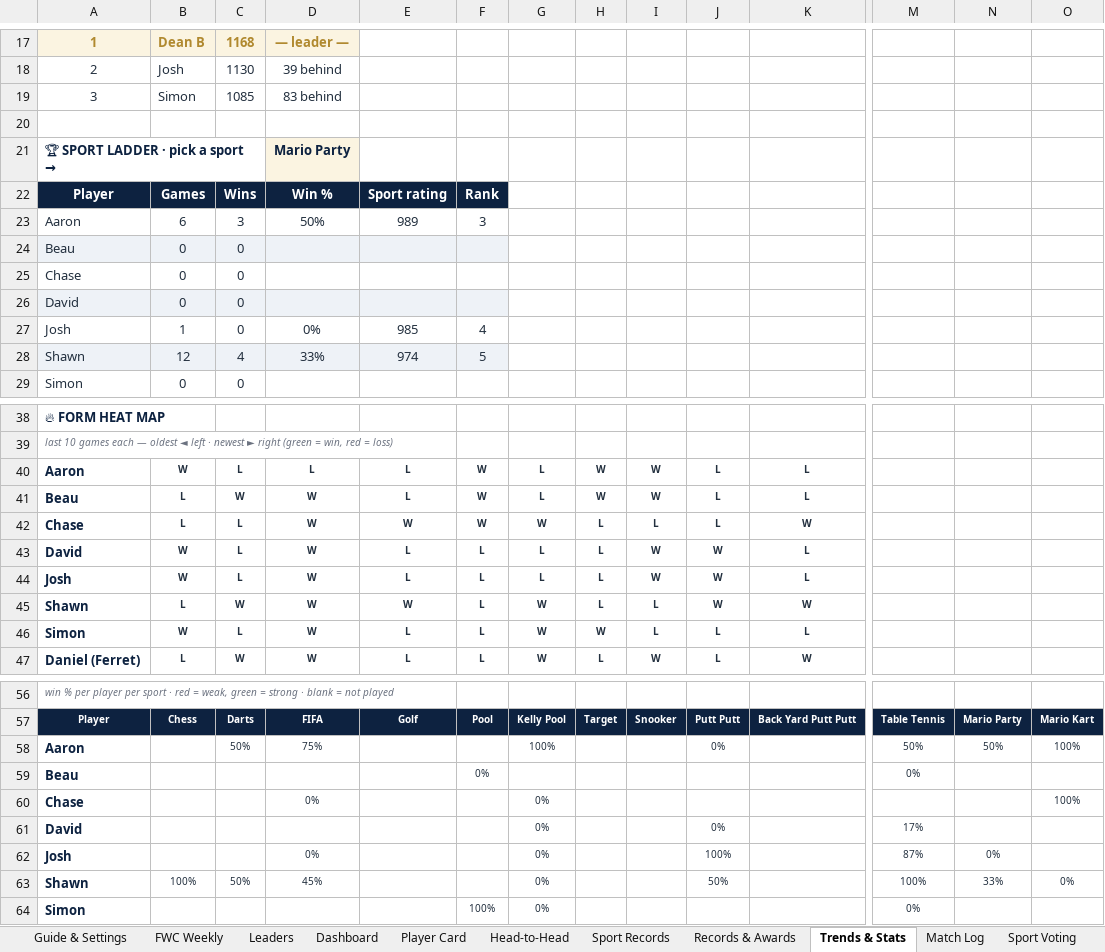
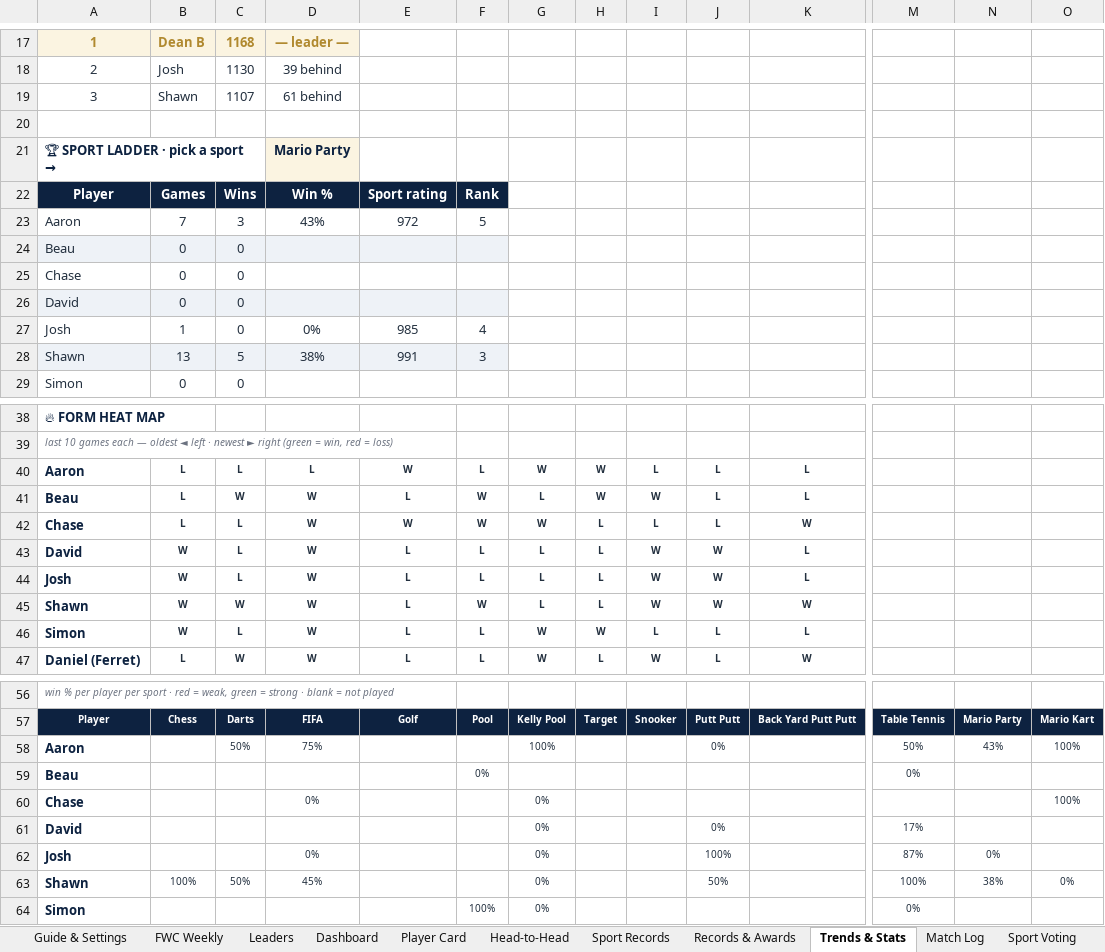
Before and after one commit to PeachyAUS/fwc, an Excel workbook: FWC_Championship_Tracker_8.xlsx, sheet Trends & Stats, drawn as a sheet; only a part is shown, gaps mark what is left out; values as stored, in another font and other column widths than the file's, no borders; conditional formats not drawn; removed rows and columns are numbered as before the commit, all else as after; rows hold the shown columns only; the diff covers the shown part only; the diff names each change by its address in the sheet, - before the commit and + after, or states it on an @@ line.

```diff
--- a/FWC_Championship_Tracker_8.xlsx (sheet Trends & Stats)
+++ b/FWC_Championship_Tracker_8.xlsx (sheet Trends & Stats)
-B19: Simon
+B19: Shawn
-C19: 1085
+C19: 1107
-D19: 83 behind
+D19: 61 behind
-B23: 6
+B23: 7
-D23: 50%
+D23: 43%
-E23: 989
+E23: 972
-F23: 3
+F23: 5
-row 28: Shawn | 12 | 4 | 33% | 974 | 5
+row 28: Shawn | 13 | 5 | 38% | 991 | 3
-B40: W
+B40: L
-E40: L
+E40: W
-F40: W
+F40: L
-G40: L
+G40: W
-I40: W
+I40: L
-B45: L
+B45: W
-E45: W
+E45: L
-F45: L
+F45: W
-G45: W
+G45: L
-I45: L
+I45: W
-N58: 50%
+N58: 43%
-N63: 33%
+N63: 38%
```
Also changed, not shown: 4 edited cells elsewhere in this sheet, sheet Dashboard, sheet Match Log, sheet Sport Records, sheet Player Card, sheet Head-to-Head, sheet Records & Awards, 1 more sheet, formulas that keep their value, hidden cells.
